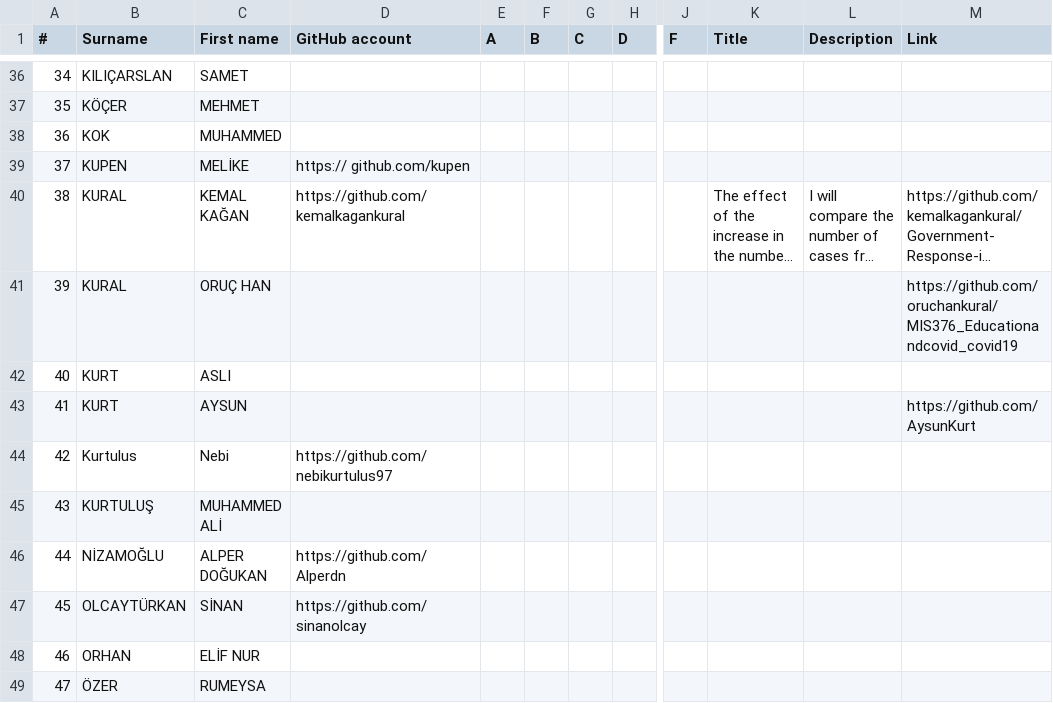
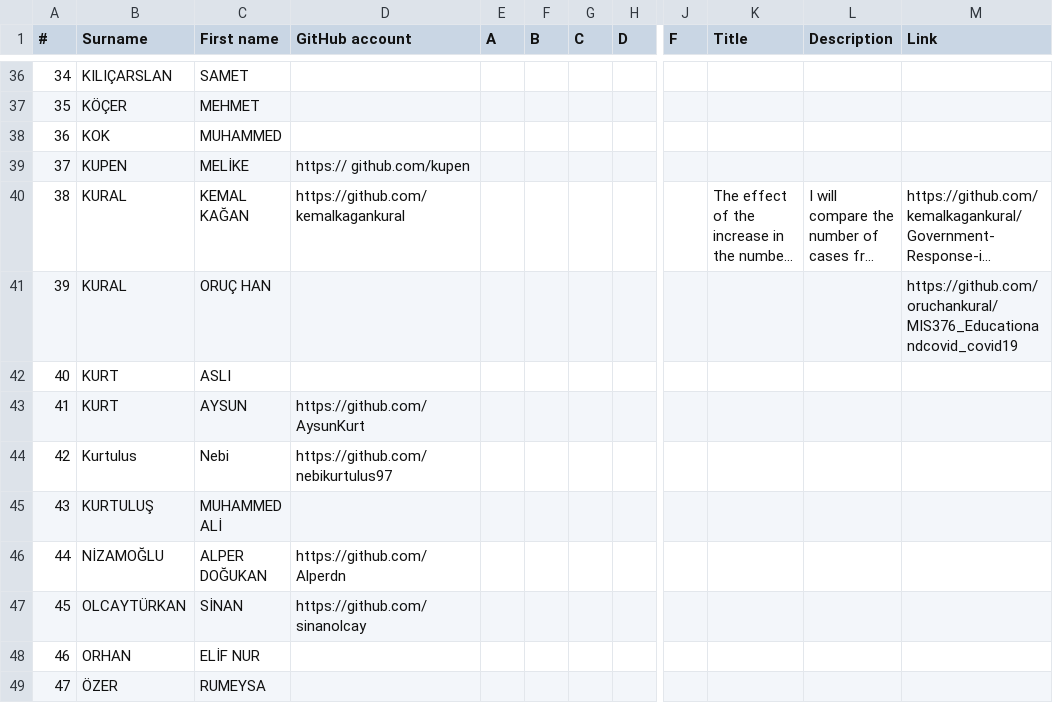
Before and after one commit to AysunKurt/data-visualization-project, a CSV file: project-list.csv, drawn as a sheet; only a part is shown, gaps mark what is left out; long unchanged cells end in …; the diff names each change by its address in the sheet, - before the commit and + after, or states it on an @@ line.

Commit message:
Update project-list.csv

```diff
--- a/project-list.csv
+++ b/project-list.csv
-D43 (GitHub account): (empty)
+D43 (GitHub account): https://github.com/AysunKurt
-M43 (Link): https://github.com/AysunKurt
+M43 (Link): (empty)
```
